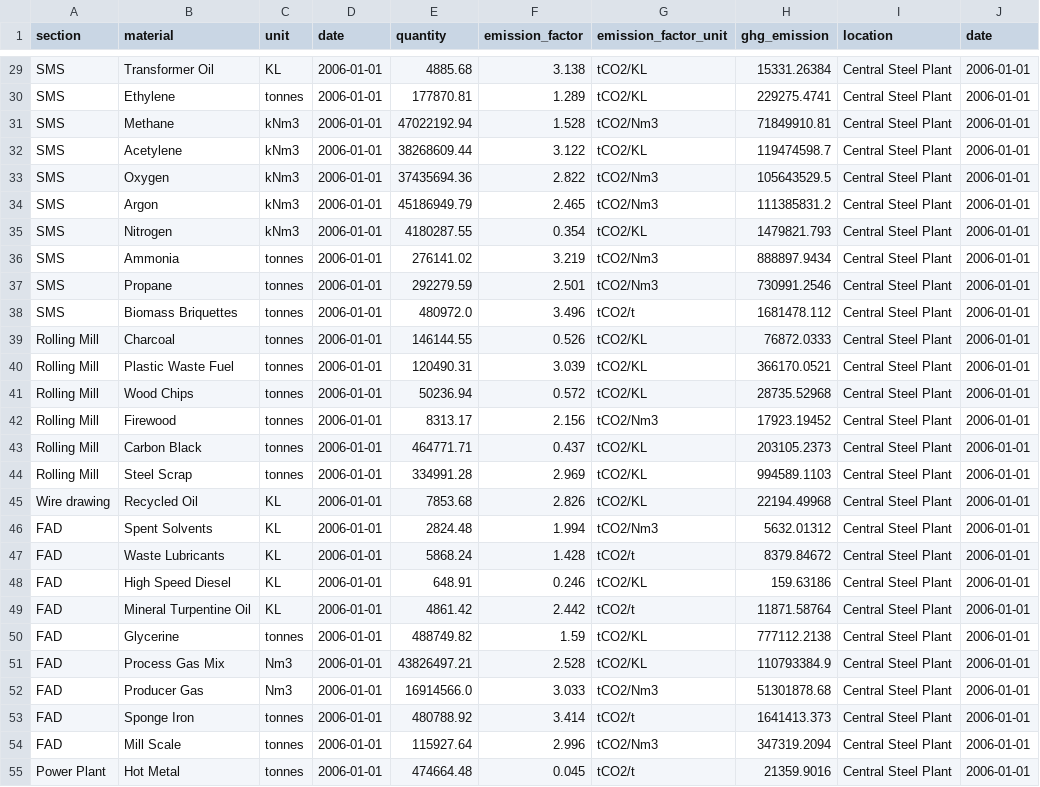
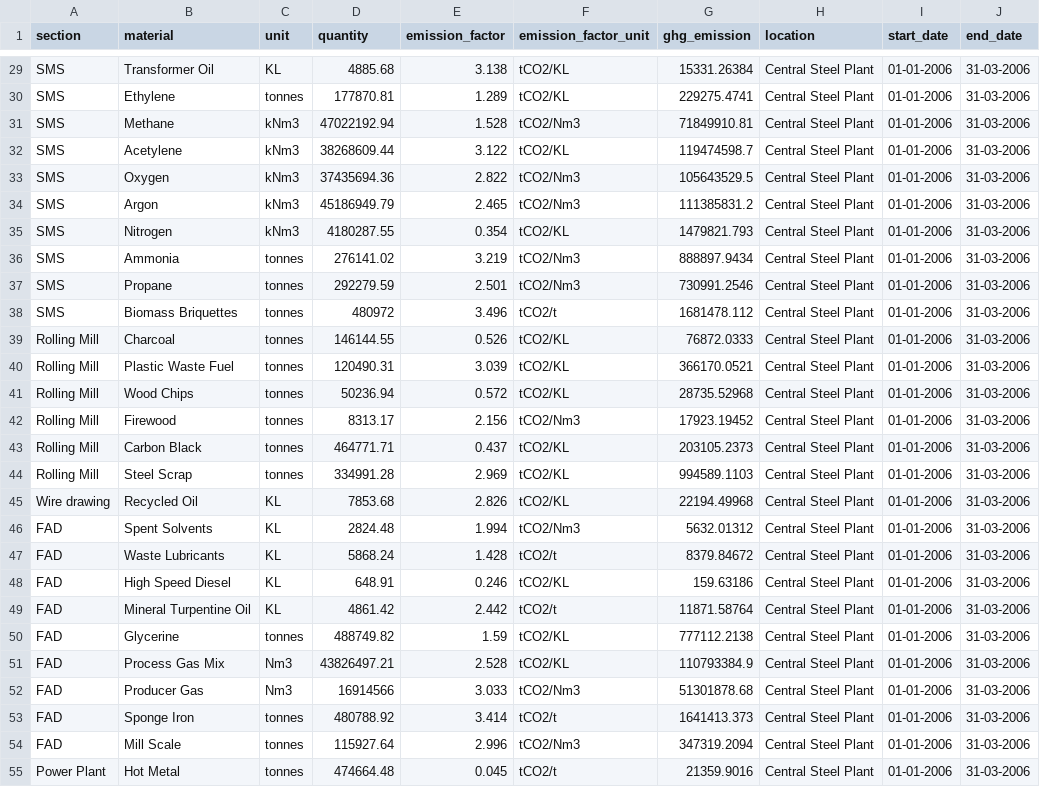
Before and after one commit to rashmi0710/Carbon-Emissions-Reporting-Platform, a CSV file: data/scope1.csv, drawn as a sheet; only a part is shown, gaps mark what is left out; removed rows and columns are numbered as before the commit, all else as after; the diff covers the shown part only; the diff names each change by its address in the sheet, - before the commit and + after, or states it on an @@ line.

```diff
--- a/data/scope1.csv
+++ b/data/scope1.csv
-column D (date), rows 29-55: all 2006-01-01
+column I (start_date), rows 29-55: all 01-01-2006
-J1: date
+J1: end_date
-J29:J55 (end_date): 2006-01-01
+J29:J55 (end_date): 31-03-2006
-D38 (quantity): 480972.0
+D38 (quantity): 480972
-D52 (quantity): 16914566.0
+D52 (quantity): 16914566
```
Also changed, not shown: 100 edited cells elsewhere in this file, data/scope2.csv, data/scope3.csv, 2 other files.
